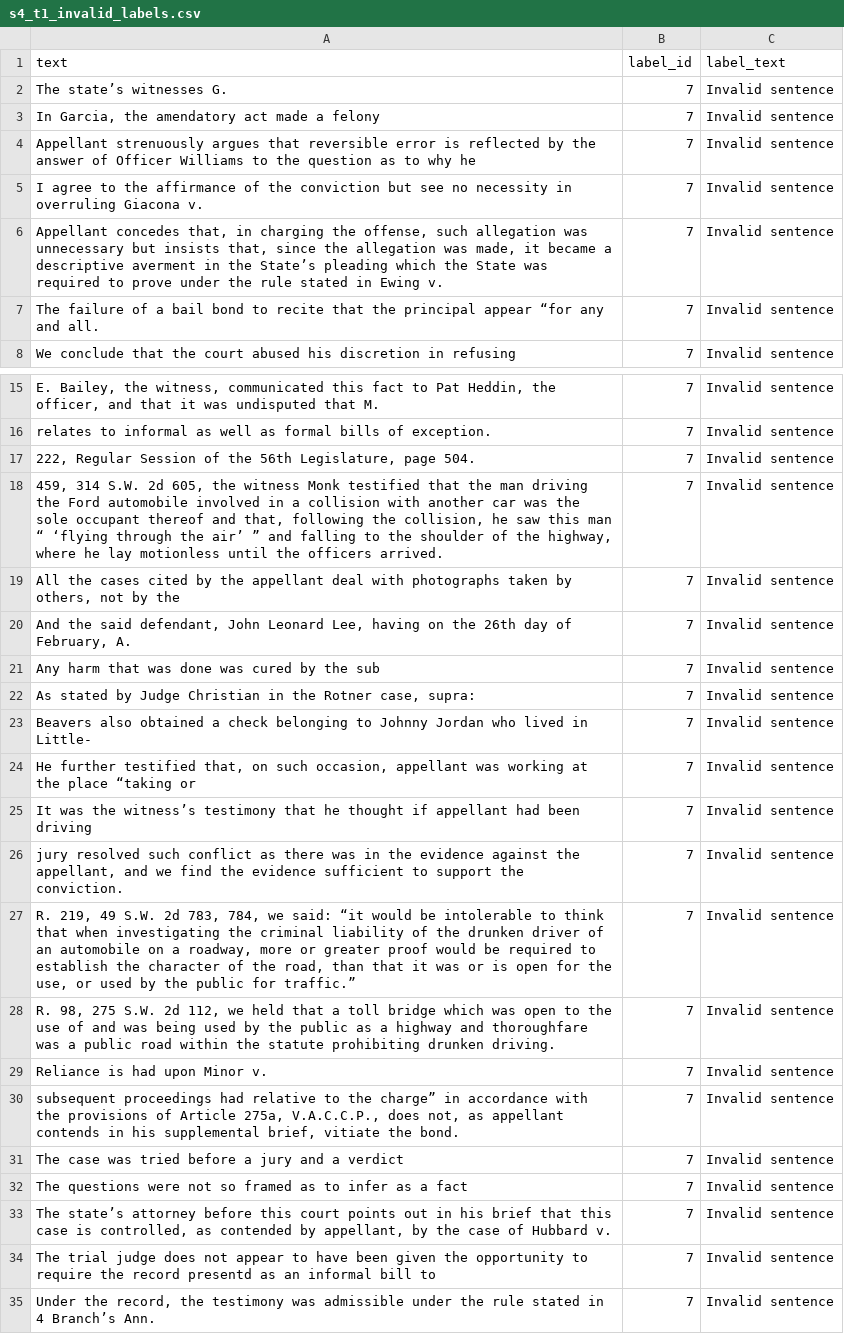
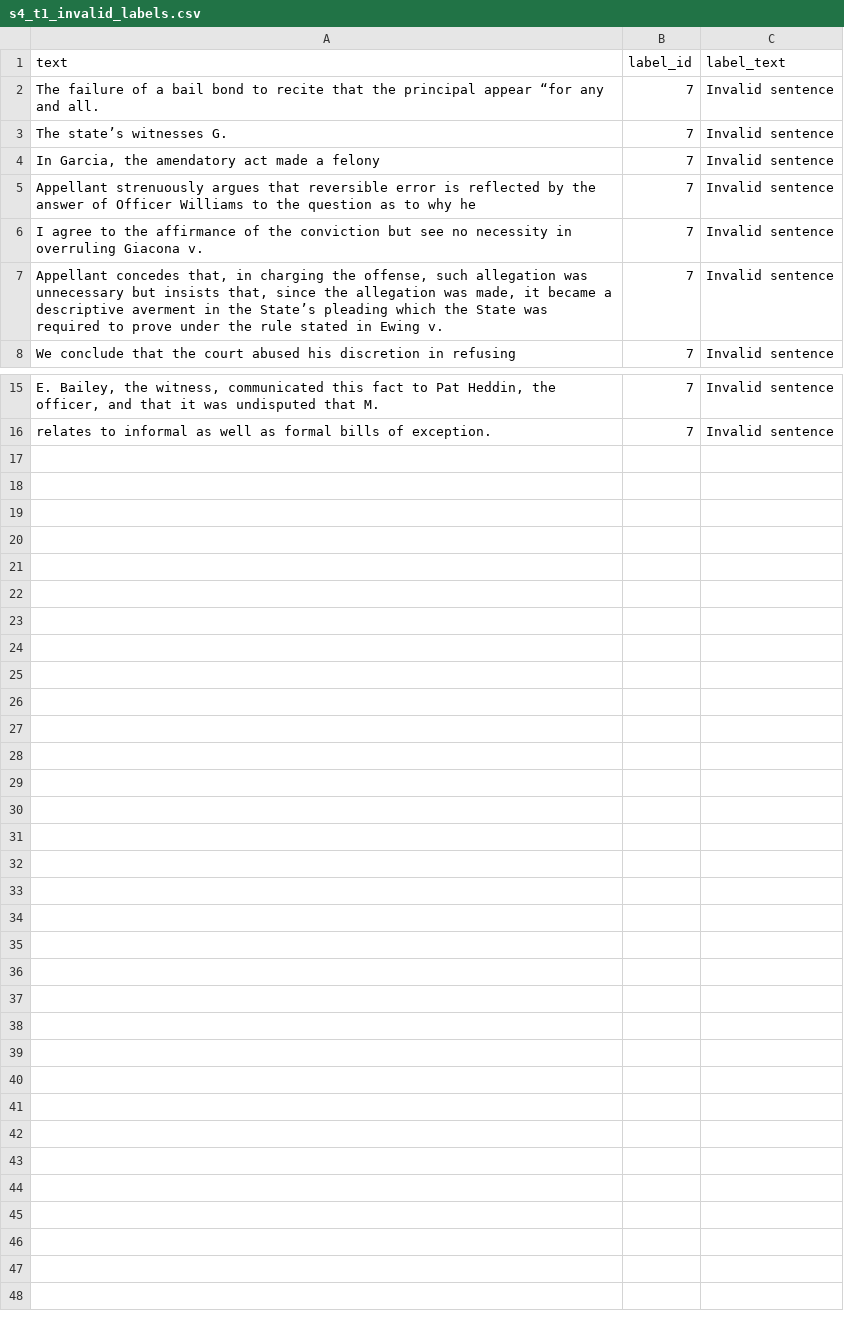
Before and after one commit to UNT-IS-REU/argument-mining, a CSV file: argument_mining/resources/reu_argument-mining_dataset/stage_4/team_1/s4_t1_invalid_labels.csv, drawn as a sheet; only a part is shown, gaps mark what is left out.

```diff
--- a/argument_mining/resources/reu_argument-mining_dataset/stage_4/team_1/s4_t1_invalid_labels.csv
+++ b/argument_mining/resources/reu_argument-mining_dataset/stage_4/team_1/s4_t1_invalid_labels.csv
@@ -1,2 +1,3 @@
 text,label_id,label_text
+The failure of a bail bond to recite that the principal appear “for any and all.,7,Invalid sentence
 The state’s witnesses G.,7,Invalid sentence
@@ -6,3 +7,2 @@ I agree to the affirmance of the conviction but see no necessity in overruling G
 "Appellant concedes that, in charging the offense, such allegation was unnecessary but insists that, since the allegation was made, it became a descriptive averment in the State’s pleading which the State was required to prove under the rule stated in Ewing v.",7,Invalid sentence
-The failure of a bail bond to recite that the principal appear “for any and all.,7,Invalid sentence
 We conclude that the court abused his discretion in refusing,7,Invalid sentence
@@ -16,20 +16 @@ We conclude that the court abused his discretion in refusing,7,Invalid sentence
 relates to informal as well as formal bills of exception.,7,Invalid sentence
-"222, Regular Session of the 56th Legislature, page 504.",7,Invalid sentence
-"459, 314 S.W. 2d 605, the witness Monk testified that the man driving the Ford automobile involved in a collision with another car was the sole occupant thereof and that, following the collision, he saw this man “ ‘flying through the air’ ” and falling to the shoulder of the highway, where he lay motionless until the officers arrived.",7,Invalid sentence
-"All the cases cited by the appellant deal with photographs taken by others, not by the",7,Invalid sentence
-"And the said defendant, John Leonard Lee, having on the 26th day of February, A.",7,Invalid sentence
-Any harm that was done was cured by the sub,7,Invalid sentence
-"As stated by Judge Christian in the Rotner case, supra:",7,Invalid sentence
-Beavers also obtained a check belonging to Johnny Jordan who lived in Little-,7,Invalid sentence
-"He further testified that, on such occasion, appellant was working at the place “taking or",7,Invalid sentence
-It was the witness’s testimony that he thought if appellant had been driving,7,Invalid sentence
-"jury resolved such conflict as there was in the evidence against the appellant, and we find the evidence sufficient to support the conviction.",7,Invalid sentence
-"R. 219, 49 S.W. 2d 783, 784, we said: “it would be intolerable to think that when investigating the criminal liability of the drunken driver of an automobile on a roadway, more or greater proof would be required to establish the character of the road, than that it was or is open for the use, or used by the public for traffic.”",7,Invalid sentence
-"R. 98, 275 S.W. 2d 112, we held that a toll bridge which was open to the use of and was being used by the public as a highway and thoroughfare was a public road within the statute prohibiting drunken driving.",7,Invalid sentence
-Reliance is had upon Minor v.,7,Invalid sentence
-"subsequent proceedings had relative to the charge” in accordance with the provisions of Article 275a, V.A.C.C.P., does not, as appellant contends in his supplemental brief, vitiate the bond.",7,Invalid sentence
-The case was tried before a jury and a verdict,7,Invalid sentence
-The questions were not so framed as to infer as a fact,7,Invalid sentence
-"The state’s attorney before this court points out in his brief that this case is controlled, as contended by appellant, by the case of Hubbard v.",7,Invalid sentence
-The trial judge does not appear to have been given the opportunity to require the record presentd as an informal bill to,7,Invalid sentence
-"Under the record, the testimony was admissible under the rule stated in 4 Branch’s Ann.",7,Invalid sentence
```
Also changed, not shown: argument_mining/resources/reu_argument-mining_dataset/stage_2/team_2/s2_t2_conflict_labels.csv, argument_mining/resources/reu_argument-mining_dataset/stage_2/team_2/s2_t2_invalid_labels.csv, 17 other files.
